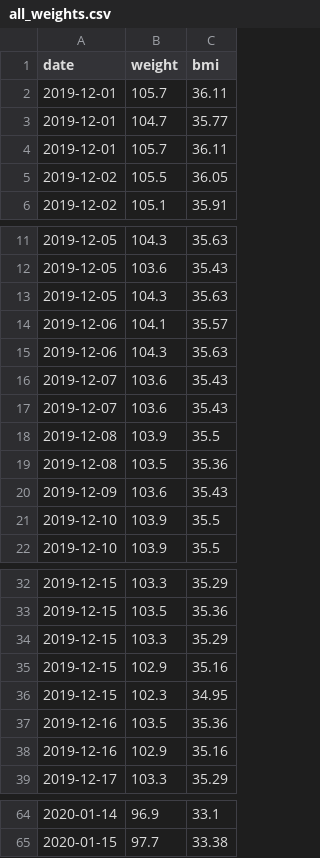
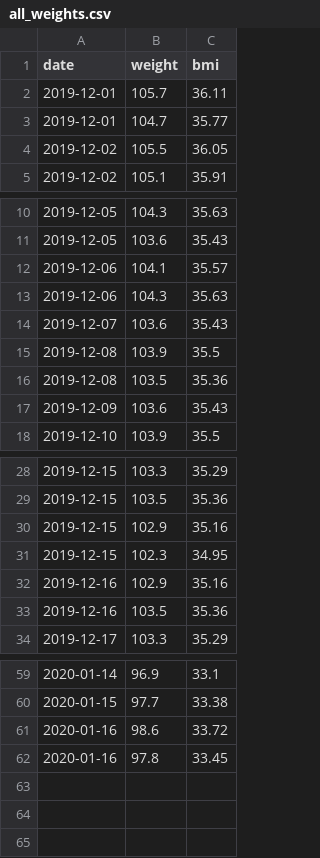
Before and after one commit to tsu-nera/yaseru, a CSV file: data/all_weights.csv, drawn as a sheet; only a part is shown, gaps mark what is left out.

```diff
--- a/data/all_weights.csv
+++ b/data/all_weights.csv
@@ -3,3 +3,2 @@ date,weight,bmi
 2019-12-01,104.7,35.77
-2019-12-01,105.7,36.11
 2019-12-02,105.5,36.05
@@ -12,6 +11,4 @@ date,weight,bmi
 2019-12-05,103.6,35.43
-2019-12-05,104.3,35.63
 2019-12-06,104.1,35.57
 2019-12-06,104.3,35.63
-2019-12-07,103.6,35.43
 2019-12-07,103.6,35.43
@@ -20,3 +17,2 @@ date,weight,bmi
 2019-12-09,103.6,35.43
-2019-12-10,103.9,35.5
 2019-12-10,103.9,35.5
@@ -33,7 +29,6 @@ date,weight,bmi
 2019-12-15,103.5,35.36
-2019-12-15,103.3,35.29
 2019-12-15,102.9,35.16
 2019-12-15,102.3,34.95
+2019-12-16,102.9,35.16
 2019-12-16,103.5,35.36
-2019-12-16,102.9,35.16
 2019-12-17,103.3,35.29
@@ -65 +60,3 @@ date,weight,bmi
 2020-01-15,97.7,33.38
+2020-01-16,98.6,33.72
+2020-01-16,97.8,33.45
```
Also changed, not shown: data/all_calories.csv, 3 other files.
